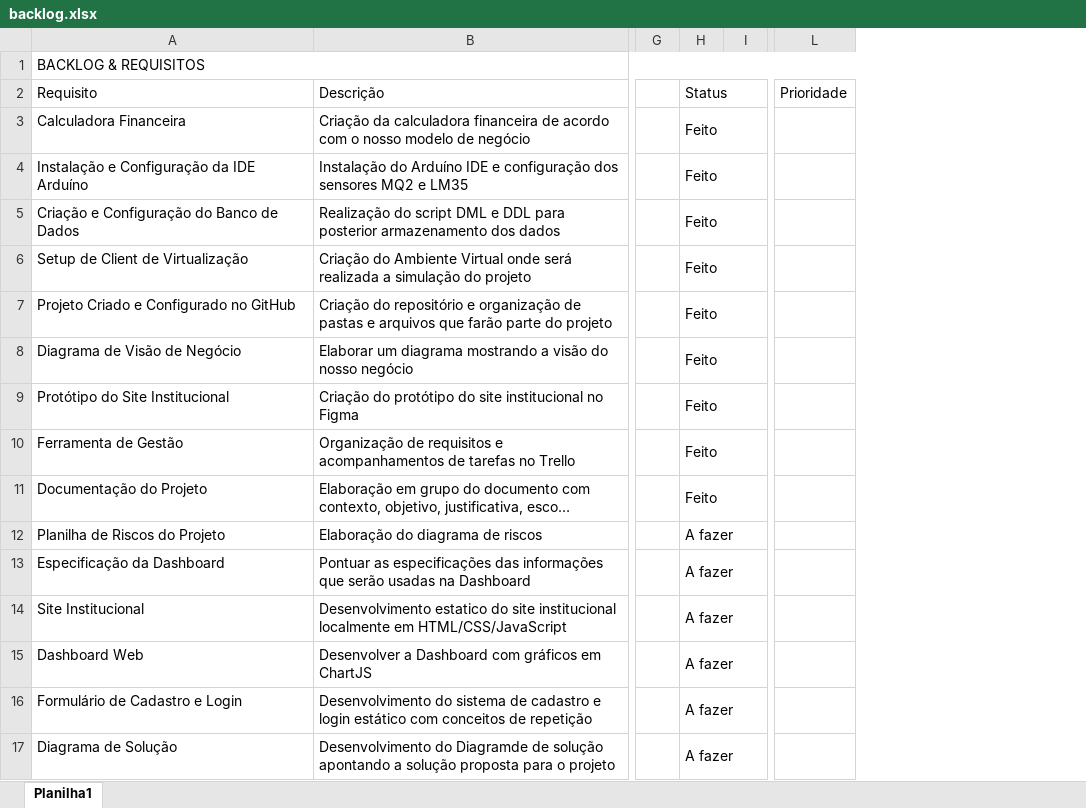
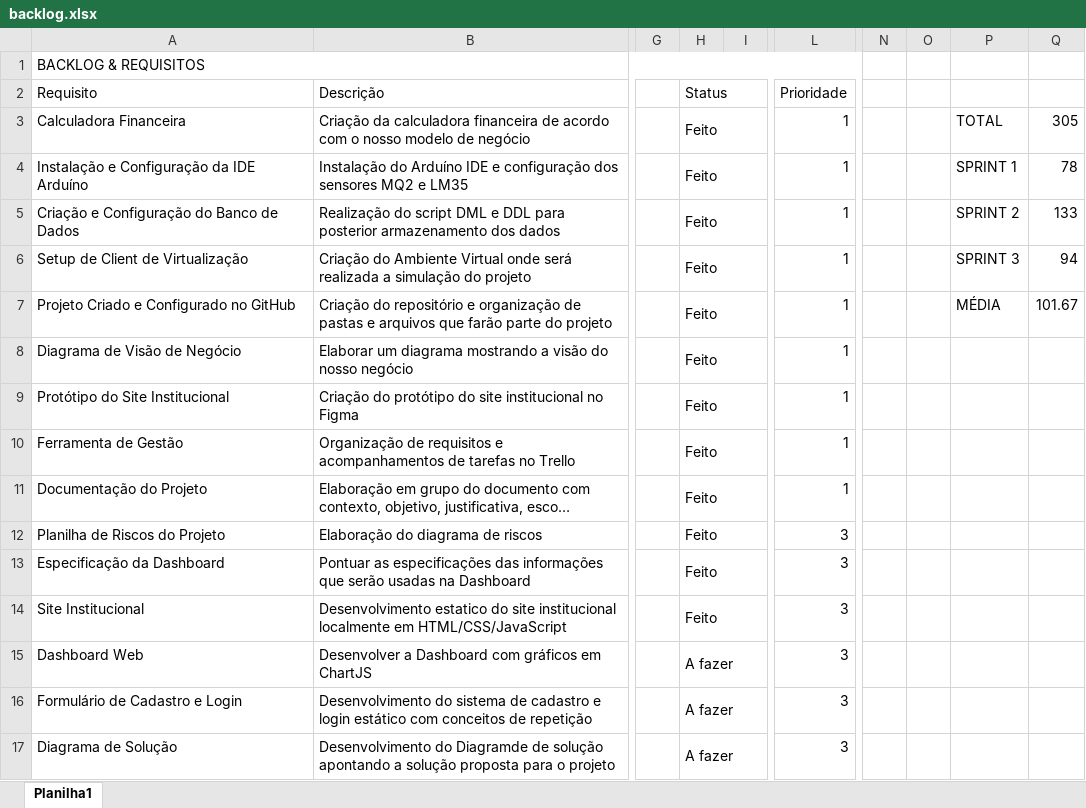
Before and after one commit to GabrielSousaSPTech/Sprint2-Wynn, an Excel workbook: Documentação e backlog/backlog.xlsx, sheet Planilha1, drawn as a sheet; only a part is shown, gaps mark what is left out; long unchanged cells end in …; values as stored, in another font and other column widths than the file's, no cell formats; charts and pictures not drawn; removed rows and columns are numbered as before the commit, all else as after; the diff covers the shown part only; the diff names each change by its address in the sheet, - before the commit and + after, or states it on an @@ line.

Commit message:
Atualizando o Backlog com Scrum BurnDown.

```diff
--- a/Documentação e backlog/backlog.xlsx (sheet Planilha1)
+++ b/Documentação e backlog/backlog.xlsx (sheet Planilha1)
-column L, row 2: Prioridade
+column L, rows 2-17: Prioridade | 1 | 1 | 1 | 1 | 1 | 1 | 1 | 1 | 1 | 3 | 3 | 3 | 3 | 3 | 3
+column N, empty
+column O, empty
+column P, rows 3-7: TOTAL | SPRINT 1 | SPRINT 2 | SPRINT 3 | MÉDIA
+column Q, rows 3-7: 305 | 78 | 133 | 94 | 101.67
-H12:H14: A fazer
+H12:H14: Feito
```
Also changed, not shown: 20 removed rows and 23 edited cells elsewhere in this sheet, cell formats, charts or pictures.
